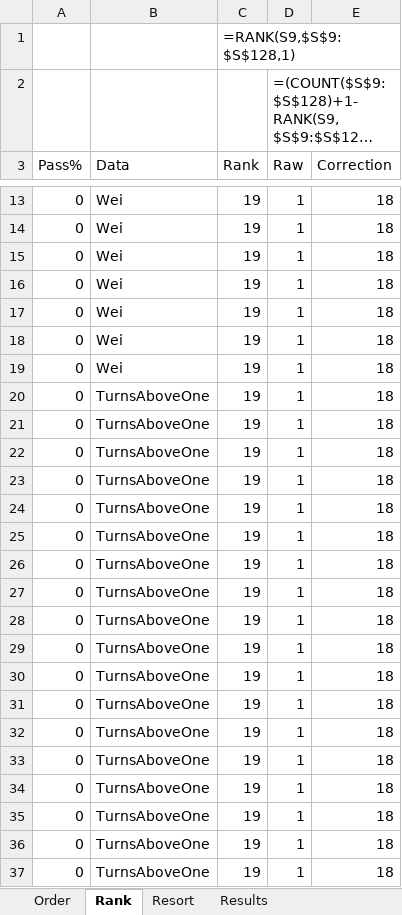
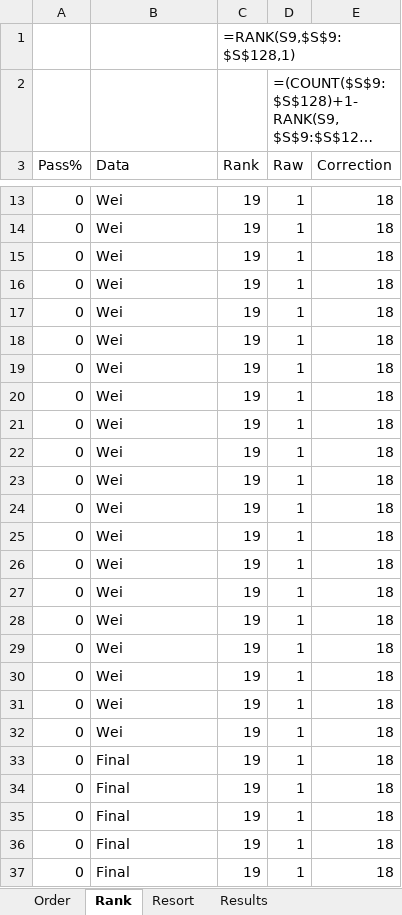
Before and after one commit to ianmalcolm/ppp, an Excel workbook: PPP/Design Results 2/mann_whitney_calc.xlsx, sheet Rank, drawn as a sheet; only a part is shown, gaps mark what is left out; long unchanged cells end in …; values as stored, in another font and other column widths than the file's, no borders; the diff covers the shown part only; the diff names each change by its address in the sheet, - before the commit and + after, or states it on an @@ line.

```diff
--- a/PPP/Design Results 2/mann_whitney_calc.xlsx (sheet Rank)
+++ b/PPP/Design Results 2/mann_whitney_calc.xlsx (sheet Rank)
-B20:B32 (Data): TurnsAboveOne
+B20:B32 (Data): Wei
-B33:B37 (Data): TurnsAboveOne
+B33:B37 (Data): Final
```
Also changed, not shown: other rows of this sheet, sheet Order, sheet Resort, sheet Results, 15 other files.
